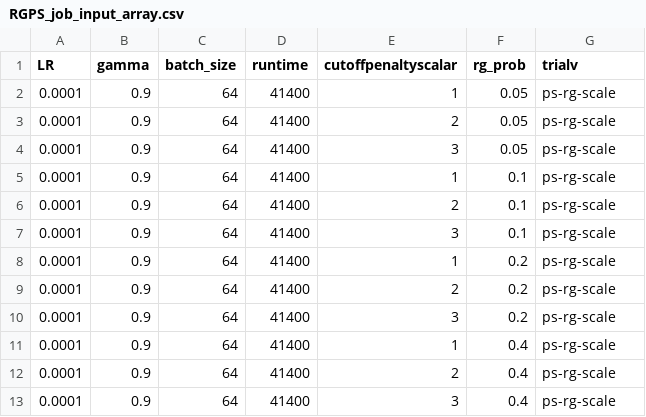
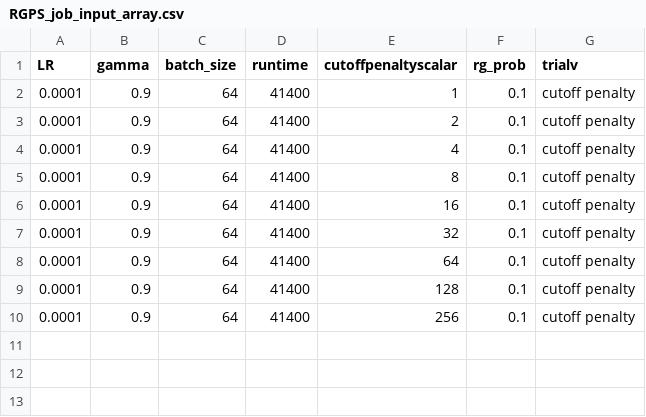
Before and after one commit to bogglem/MineSequencing, a CSV file: RGPS_job_input_array.csv, drawn as a sheet.

Commit message:
changed OPRG3denv to enable cutoff button and a capped number of turns

```diff
--- a/RGPS_job_input_array.csv
+++ b/RGPS_job_input_array.csv
@@ -1,13 +1,10 @@
 LR,gamma,batch_size,runtime,cutoffpenaltyscalar,rg_prob,trialv
-0.0001,0.9,64,41400,1,0.05,ps-rg-scale
-0.0001,0.9,64,41400,2,0.05,ps-rg-scale
-0.0001,0.9,64,41400,3,0.05,ps-rg-scale
-0.0001,0.9,64,41400,1,0.1,ps-rg-scale
-0.0001,0.9,64,41400,2,0.1,ps-rg-scale
-0.0001,0.9,64,41400,3,0.1,ps-rg-scale
-0.0001,0.9,64,41400,1,0.2,ps-rg-scale
-0.0001,0.9,64,41400,2,0.2,ps-rg-scale
-0.0001,0.9,64,41400,3,0.2,ps-rg-scale
-0.0001,0.9,64,41400,1,0.4,ps-rg-scale
-0.0001,0.9,64,41400,2,0.4,ps-rg-scale
-0.0001,0.9,64,41400,3,0.4,ps-rg-scale
+0.0001,0.9,64,41400,1,0.1,cutoff penalty
+0.0001,0.9,64,41400,2,0.1,cutoff penalty
+0.0001,0.9,64,41400,4,0.1,cutoff penalty
+0.0001,0.9,64,41400,8,0.1,cutoff penalty
+0.0001,0.9,64,41400,16,0.1,cutoff penalty
+0.0001,0.9,64,41400,32,0.1,cutoff penalty
+0.0001,0.9,64,41400,64,0.1,cutoff penalty
+0.0001,0.9,64,41400,128,0.1,cutoff penalty
+0.0001,0.9,64,41400,256,0.1,cutoff penalty
```
Also changed, not shown: 6 other files.
